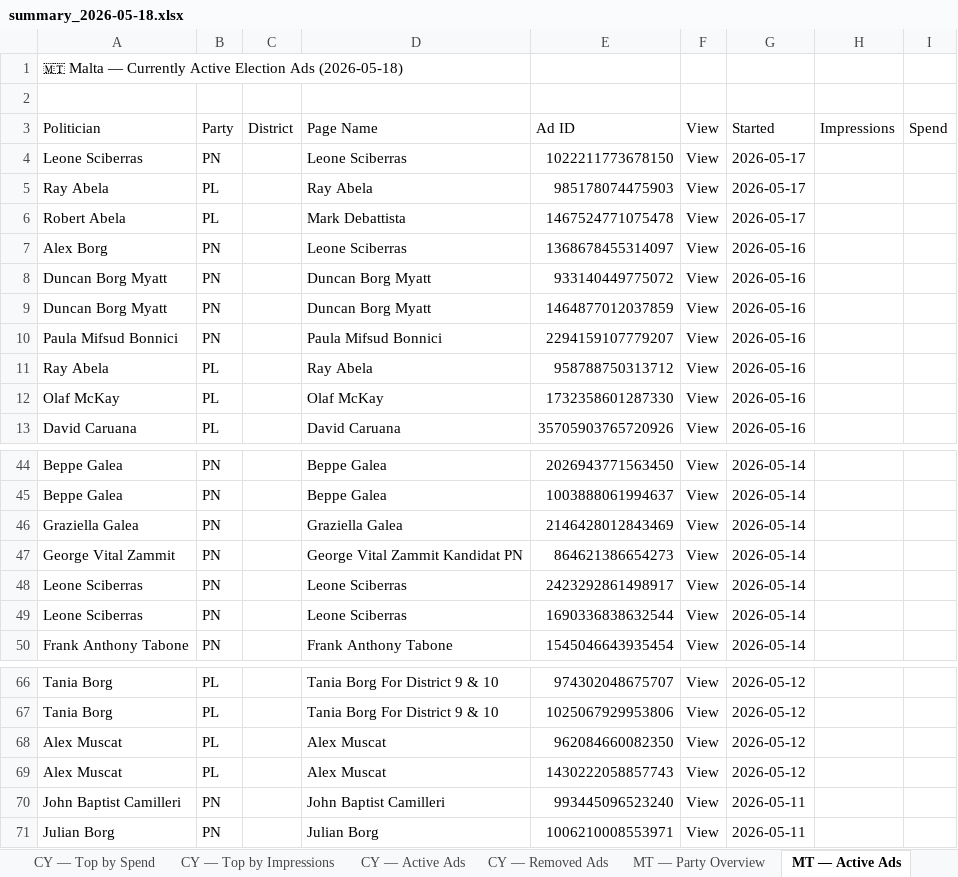
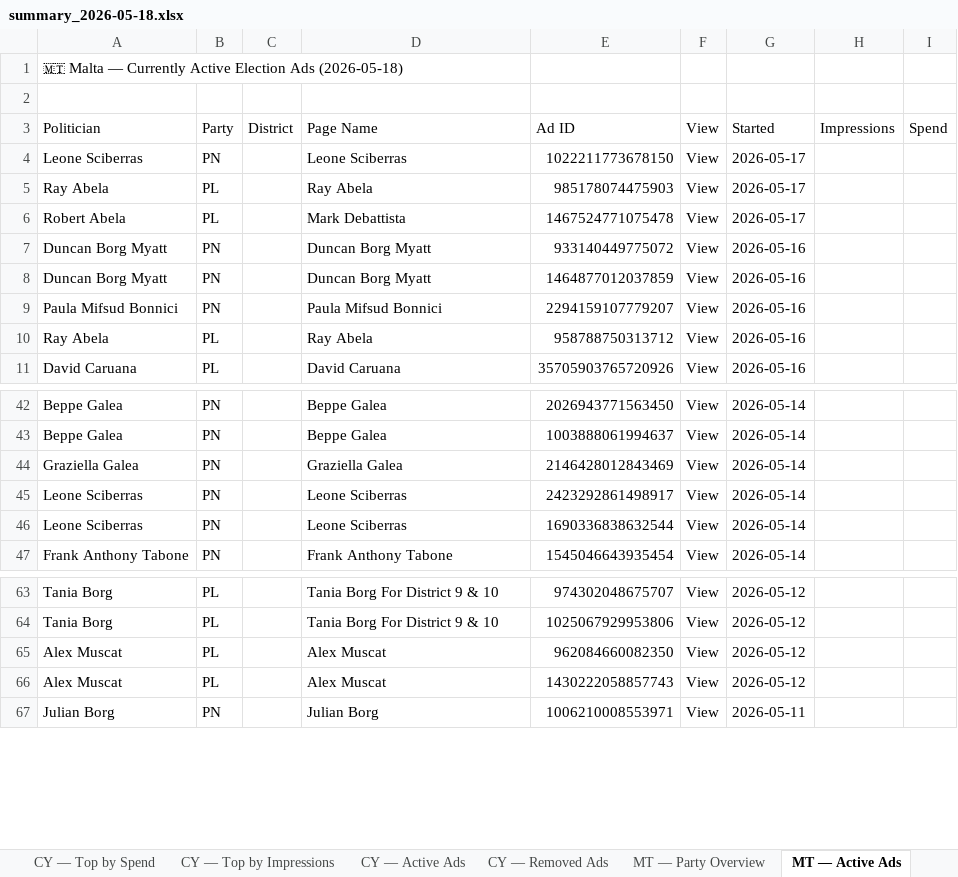
Before and after one commit to militzis/malta-ads-monitor, an Excel workbook: summary_2026-05-18.xlsx, sheet MT — Active Ads, drawn as a sheet; only a part is shown, gaps mark what is left out; values as stored, in another font and other column widths than the file's, no cell formats; the diff names each change by its address in the sheet, - before the commit and + after, or states it on an @@ line.

```diff
--- a/summary_2026-05-18.xlsx (sheet MT — Active Ads)
+++ b/summary_2026-05-18.xlsx (sheet MT — Active Ads)
-row 7: Alex Borg | PN |  | Leone Sciberras | 1368678455314097 | View | 2026-05-16
-row 12: Olaf McKay | PL |  | Olaf McKay | 1732358601287330 | View | 2026-05-16
-row 47: George Vital Zammit | PN |  | George Vital Zammit Kandidat PN | 864621386654273 | View | 2026-05-14
-row 70: John Baptist Camilleri | PN |  | John Baptist Camilleri | 993445096523240 | View | 2026-05-11
```
Also changed, not shown: sheet CY — Removed Ads, sheet CY — Active Ads, sheet CY — Top by Spend, sheet CY — Top by Impressions, sheet CY — Party Overview, sheet MT — Party Overview, cell formats, daily_report_mt_2026-05-18.xlsx, 1 other file.
